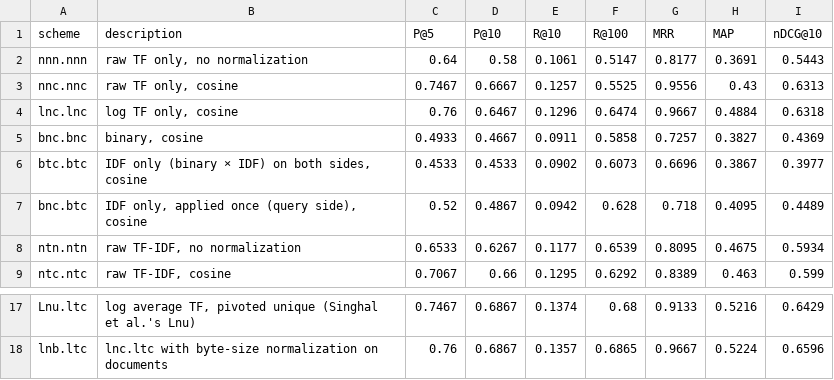
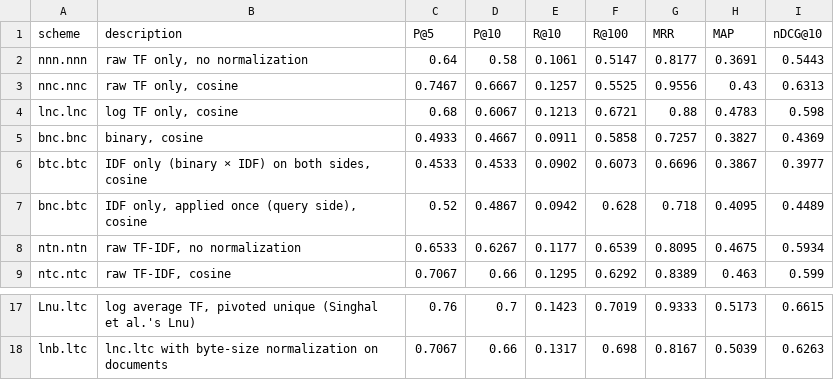
Before and after one commit to raindrop1102/biomedical-ir-mini, a CSV file: results/vsm_glp1/summary.csv, drawn as a sheet; only a part is shown, gaps mark what is left out; the diff covers the shown part only; the diff names each change by its address in the sheet, - before the commit and + after, or states it on an @@ line.

```diff
--- a/results/vsm_glp1/summary.csv
+++ b/results/vsm_glp1/summary.csv
-C4 (P@5): 0.76
+C4 (P@5): 0.68
-D4 (P@10): 0.6467
+D4 (P@10): 0.6067
-E4 (R@10): 0.1296
+E4 (R@10): 0.1213
-F4 (R@100): 0.6474
+F4 (R@100): 0.6721
-G4 (MRR): 0.9667
+G4 (MRR): 0.88
-H4 (MAP): 0.4884
+H4 (MAP): 0.4783
-I4 (nDCG@10): 0.6318
+I4 (nDCG@10): 0.598
-C17 (P@5): 0.7467
+C17 (P@5): 0.76
-D17 (P@10): 0.6867
+D17 (P@10): 0.7
-E17 (R@10): 0.1374
+E17 (R@10): 0.1423
-F17 (R@100): 0.68
+F17 (R@100): 0.7019
-G17 (MRR): 0.9133
+G17 (MRR): 0.9333
-H17 (MAP): 0.5216
+H17 (MAP): 0.5173
-I17 (nDCG@10): 0.6429
+I17 (nDCG@10): 0.6615
-C18 (P@5): 0.76
+C18 (P@5): 0.7067
-D18 (P@10): 0.6867
+D18 (P@10): 0.66
-E18 (R@10): 0.1357
+E18 (R@10): 0.1317
-F18 (R@100): 0.6865
+F18 (R@100): 0.698
-G18 (MRR): 0.9667
+G18 (MRR): 0.8167
-H18 (MAP): 0.5224
+H18 (MAP): 0.5039
-I18 (nDCG@10): 0.6596
+I18 (nDCG@10): 0.6263
```
Also changed, not shown: 39 edited cells elsewhere in this file, results/vsm_glp1/comparisons.csv, results/vsm_glp1/idf.csv, 9 other files.
